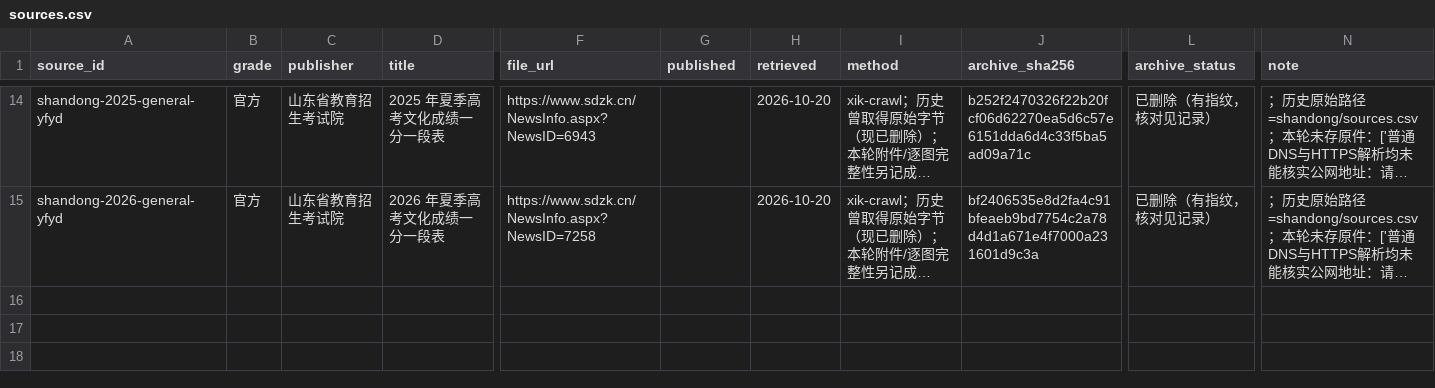
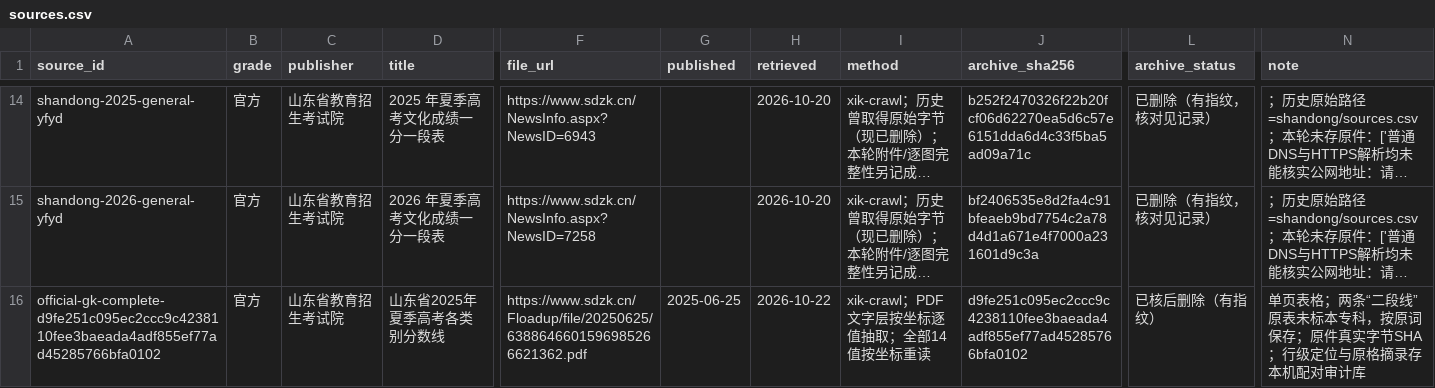
Before and after one commit to WJSGZZ/Zhiqu, a CSV file: skills/zhiqu/data/shandong/sources.csv, drawn as a sheet; only a part is shown, gaps mark what is left out; long unchanged cells end in …; rows hold the shown columns only; the diff names each change by its address in the sheet, - before the commit and + after, or states it on an @@ line.

```diff
--- a/skills/zhiqu/data/shandong/sources.csv
+++ b/skills/zhiqu/data/shandong/sources.csv
+row 16: official-gk-complete-d9fe251c095ec2ccc9c4238110fee3baeada4adf855ef77ad45285766bfa0102 | 官方 | 山东省教育招生考试院 | 山东省2025年夏季高考各类别分数线 | https://www.sdzk.cn/Floadup/file/20250625/6388646601596985266621362.pdf | 2025-06-25 | 2026-10-22 | xik-crawl；PDF文字层按坐标逐值抽取；全部14值按坐标重读 | d9fe251c095ec2ccc9c4238110fee3baeada4adf855ef77ad45285766bfa0102 | 已核后删除（有指纹） | 单页表格；两条“二段线”原表未标本专科，按原词保存；原件真实字节SHA；行级定位与原格摘录存本机配对审计库
```
Also changed, not shown: 1 other file.
